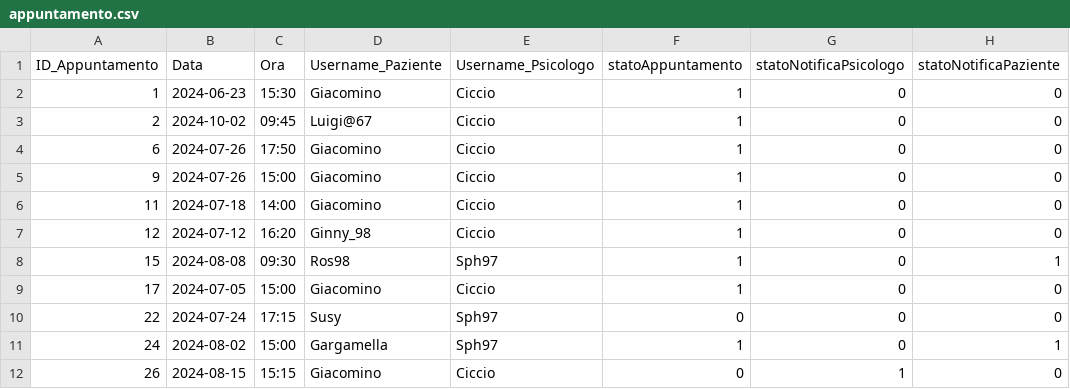
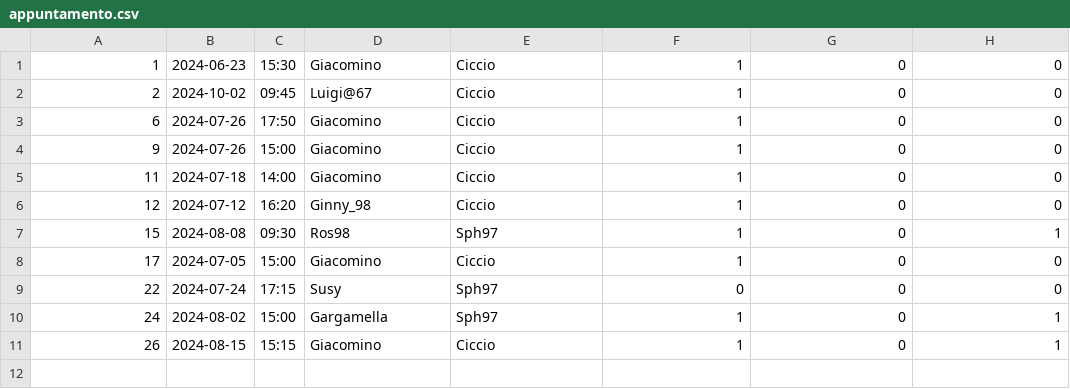
Before and after one commit to AriannaBonini/MindHarbor, a CSV file: MindHarborDB/csv/appuntamento.csv, drawn as a sheet.

```diff
--- a/MindHarborDB/csv/appuntamento.csv
+++ b/MindHarborDB/csv/appuntamento.csv
@@ -1,2 +1 @@
-"ID_Appuntamento","Data","Ora","Username_Paziente","Username_Psicologo","statoAppuntamento","statoNotificaPsicologo","statoNotificaPaziente"
 1,2024-06-23,15:30,Giacomino,Ciccio,1,0,0
@@ -11,2 +10,2 @@
 24,2024-08-02,15:00,Gargamella,Sph97,1,0,1
-26,2024-08-15,15:15,Giacomino,Ciccio,0,1,0
+26,2024-08-15,15:15,Giacomino,Ciccio,1,0,1
```
Also changed, not shown: MindHarborDB/csv/paziente.csv, MindHarborDB/csv/testpsicologico.csv, 42 other files.
